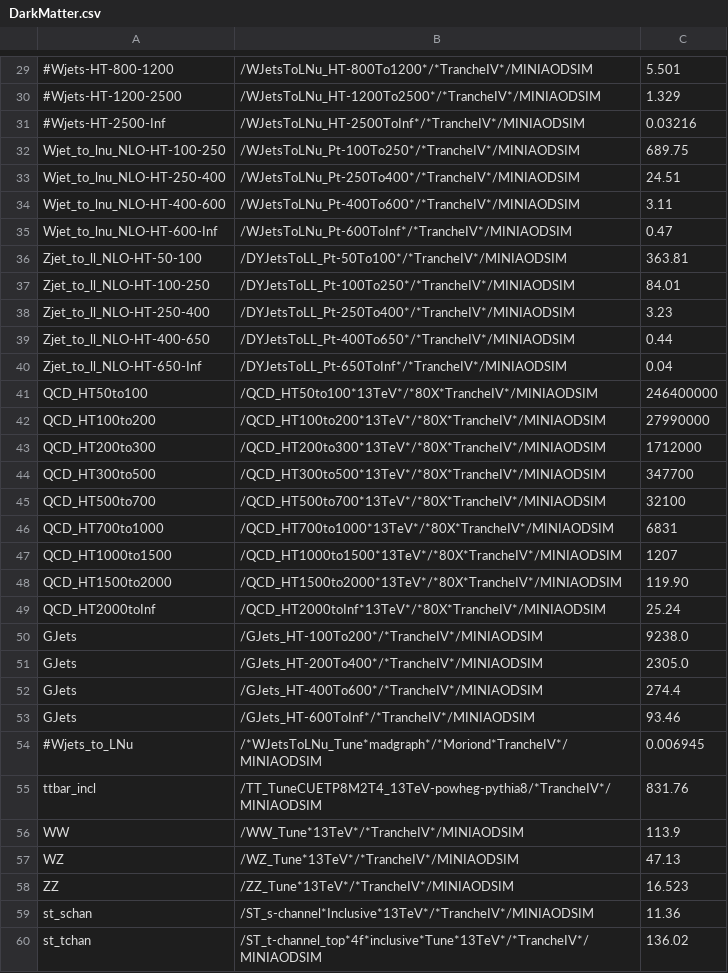
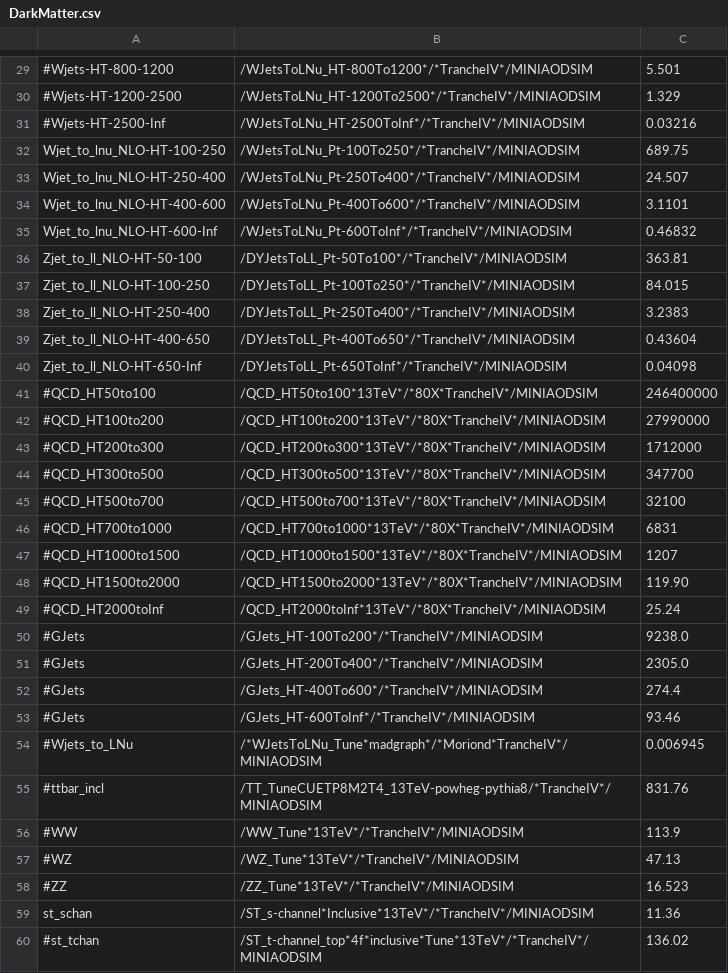
Before and after one commit to kit-cn-cms/BoostedAnalyzer_runscripts_NAF, a CSV file: DarkMatter.csv, drawn as a sheet; only a part is shown, gaps mark what is left out; the diff covers the shown part only; the diff names each change by its address in the sheet, - before the commit and + after, or states it on an @@ line.

```diff
--- a/DarkMatter.csv
+++ b/DarkMatter.csv
-C33: 24.51
+C33: 24.507
-C34: 3.11
+C34: 3.1101
-C35: 0.47
+C35: 0.46832
-C37: 84.01
+C37: 84.015
-C38: 3.23
+C38: 3.2383
-C39: 0.44
+C39: 0.43604
-C40: 0.04
+C40: 0.04098
-A41: QCD_HT50to100
+A41: #QCD_HT50to100
-A42: QCD_HT100to200
+A42: #QCD_HT100to200
-A43: QCD_HT200to300
+A43: #QCD_HT200to300
-A44: QCD_HT300to500
+A44: #QCD_HT300to500
-A45: QCD_HT500to700
+A45: #QCD_HT500to700
-A46: QCD_HT700to1000
+A46: #QCD_HT700to1000
-A47: QCD_HT1000to1500
+A47: #QCD_HT1000to1500
-A48: QCD_HT1500to2000
+A48: #QCD_HT1500to2000
-A49: QCD_HT2000toInf
+A49: #QCD_HT2000toInf
-A50:A53: GJets
+A50:A53: #GJets
-A55: ttbar_incl
+A55: #ttbar_incl
-A56: WW
+A56: #WW
-A57: WZ
+A57: #WZ
-A58: ZZ
+A58: #ZZ
-A60: st_tchan
+A60: #st_tchan
```
Also changed, not shown: 4 edited cells elsewhere in this file, sm_backgrounds.csv, 3 other files.
